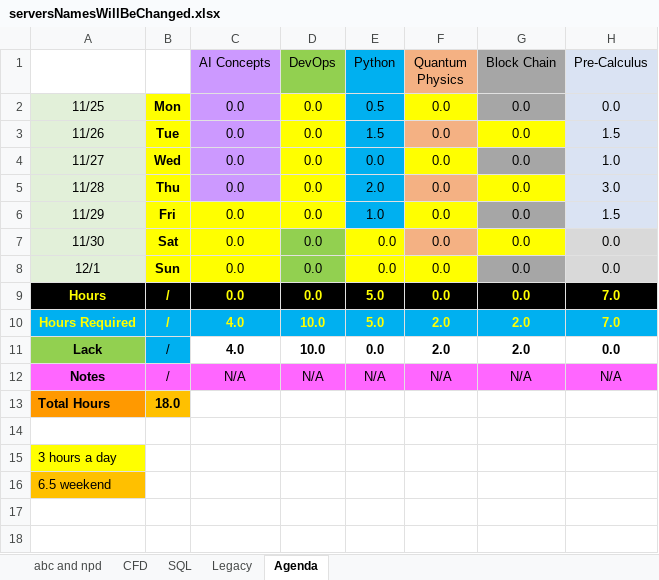
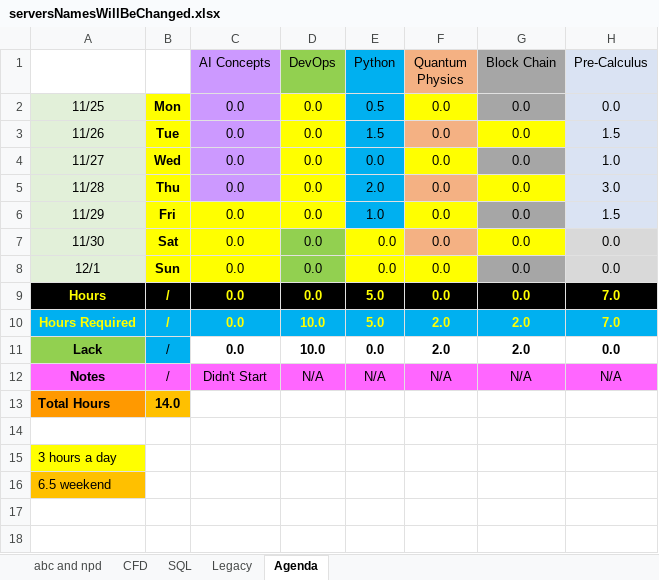
Before and after one commit to mustafakamil12/starter-web, an Excel workbook: serversNamesWillBeChanged.xlsx, sheet Agenda, drawn as a sheet; only a part is shown; values as stored, in another font and other column widths than the file's, no borders; conditional formats not drawn; the diff names each change by its address in the sheet, - before the commit and + after, or states it on an @@ line.

Commit message:
remove AI this week,

```diff
--- a/serversNamesWillBeChanged.xlsx (sheet Agenda)
+++ b/serversNamesWillBeChanged.xlsx (sheet Agenda)
-C10:C11 (AI Concepts): 4.0
+C10:C11 (AI Concepts): 0.0
-C12 (AI Concepts): N/A
+C12 (AI Concepts): Didn't Start
-B13: 18.0
+B13: 14.0
```
